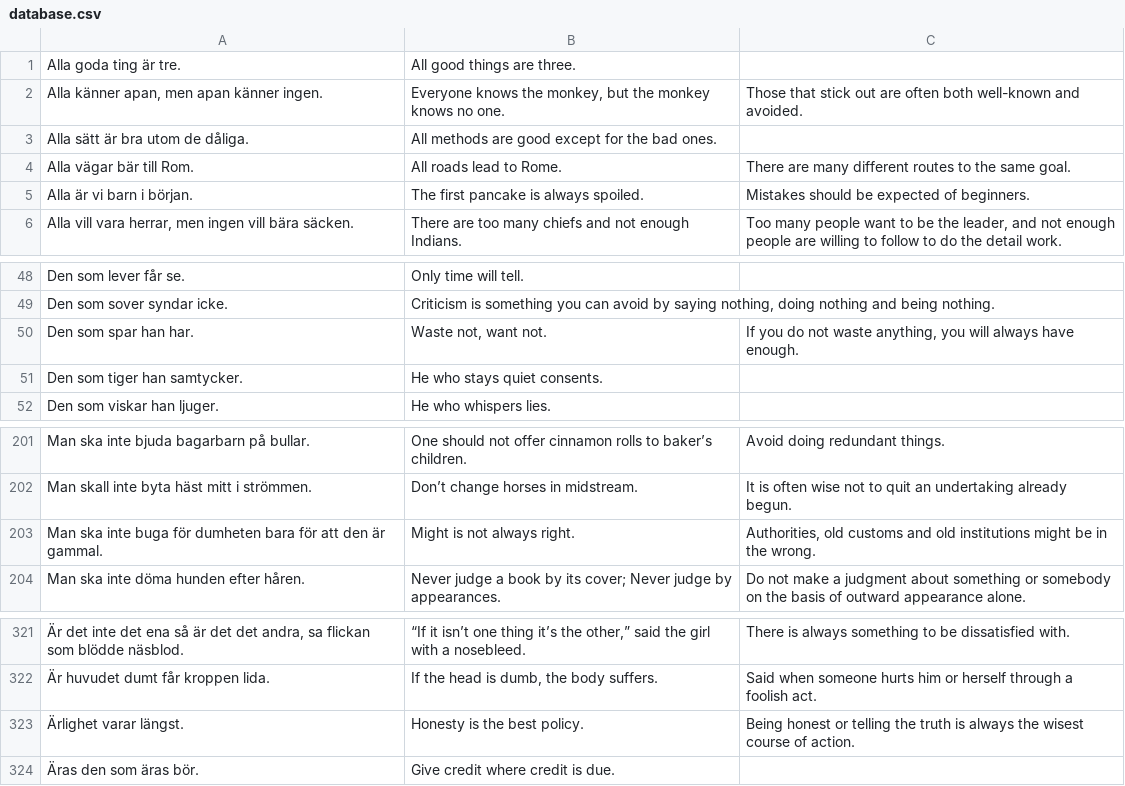
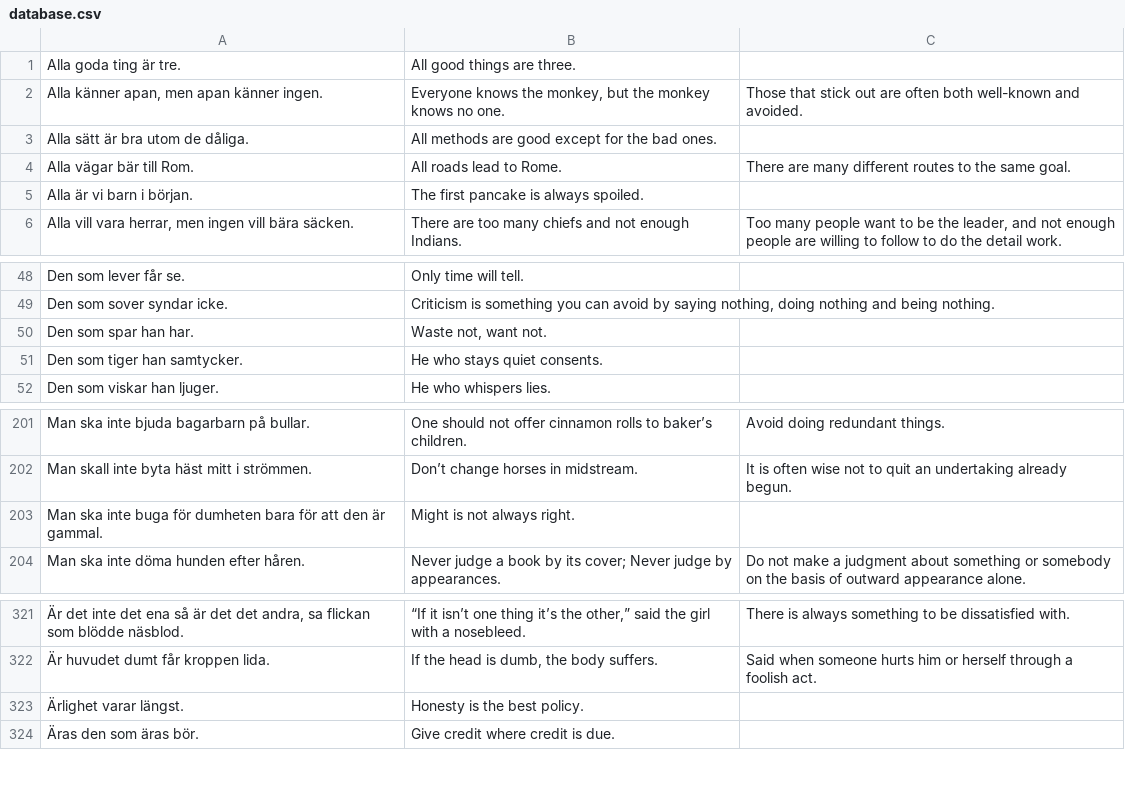
Before and after one commit to svenskan/database, a CSV file: proverbs/database.csv, drawn as a sheet; only a part is shown, gaps mark what is left out; the diff names each change by its address in the sheet, - before the commit and + after, or states it on an @@ line.

Commit message:
Update the database

```diff
--- a/proverbs/database.csv
+++ b/proverbs/database.csv
-C5: Mistakes should be expected of beginners.
+C5: (empty)
-C50: If you do not waste anything, you will always have enough.
+C50: (empty)
-C203: Authorities, old customs and old institutions might be in the wrong.
+C203: (empty)
-C323: Being honest or telling the truth is always the wisest course of action.
+C323: (empty)
```
Also changed, not shown: 1 other file.
